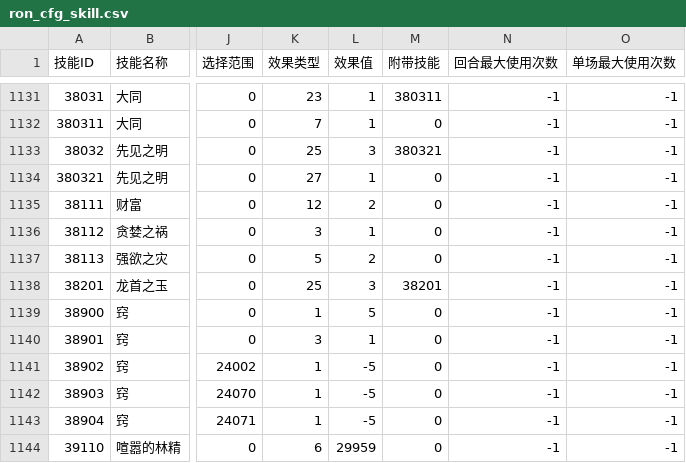
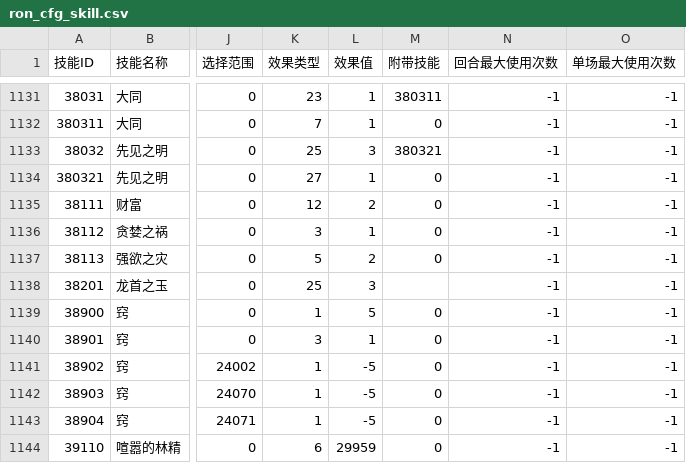
Before and after one commit to sdmht/sdmht, a CSV file: src/assets/data/ron_cfg_skill.csv, drawn as a sheet; only a part is shown, gaps mark what is left out; the diff names each change by its address in the sheet, - before the commit and + after, or states it on an @@ line.

```diff
--- a/src/assets/data/ron_cfg_skill.csv
+++ b/src/assets/data/ron_cfg_skill.csv
-M1138 (附带技能): 38201
+M1138 (附带技能): (empty)
```
Also changed, not shown: 3 other files.
